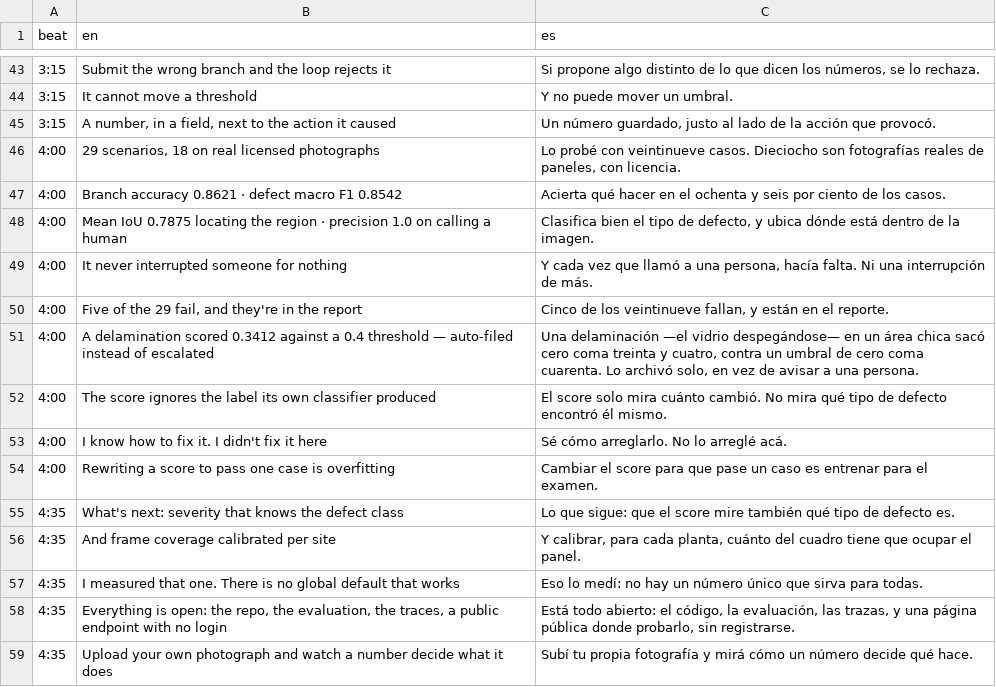
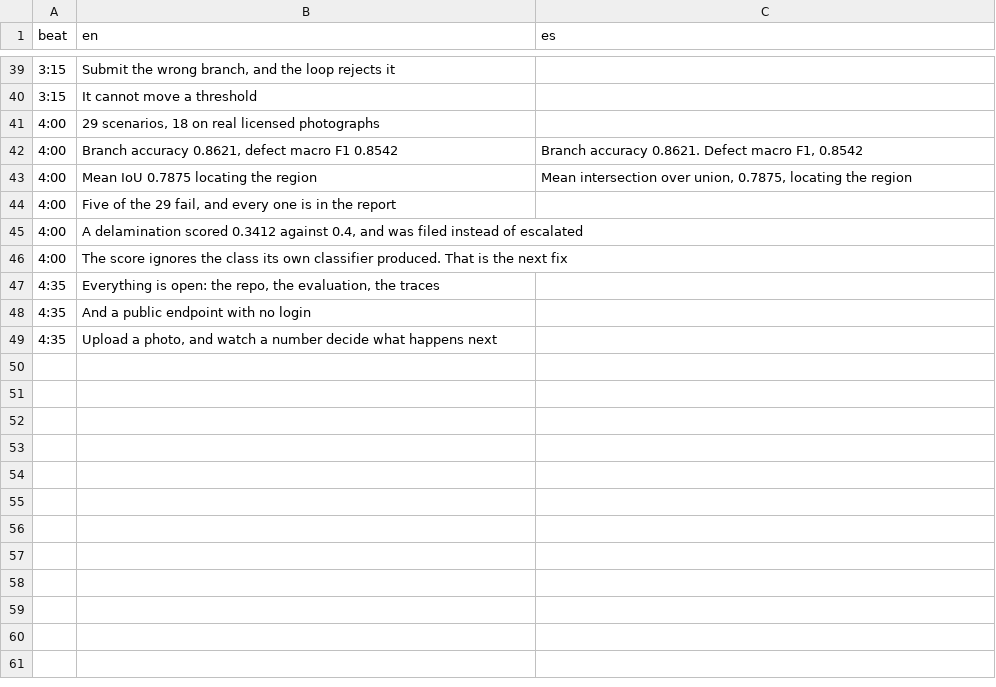
Before and after one commit to gmassello/afterimage, a TSV file: video/script.tsv, drawn as a sheet; only a part is shown, gaps mark what is left out; the diff covers the shown part only.

Commit message:
Rerecord the demo video against the current product.
English script over the hot-spot sample set, cold open on the sample images,
closing slide with the links, and a per-line retiming of the take.

```diff
--- a/video/script.tsv
+++ b/video/script.tsv
@@ -43,17 +39,11 @@ beat	en	es
-3:15	Submit the wrong branch and the loop rejects it	Si propone algo distinto de lo que dicen los números, se lo rechaza.
-3:15	It cannot move a threshold	Y no puede mover un umbral.
-3:15	A number, in a field, next to the action it caused	Un número guardado, justo al lado de la acción que provocó.
-4:00	29 scenarios, 18 on real licensed photographs	Lo probé con veintinueve casos. Dieciocho son fotografías reales de paneles, con licencia.
-4:00	Branch accuracy 0.8621 · defect macro F1 0.8542	Acierta qué hacer en el ochenta y seis por ciento de los casos.
-4:00	Mean IoU 0.7875 locating the region · precision 1.0 on calling a human	Clasifica bien el tipo de defecto, y ubica dónde está dentro de la imagen.
-4:00	It never interrupted someone for nothing	Y cada vez que llamó a una persona, hacía falta. Ni una interrupción de más.
-4:00	Five of the 29 fail, and they're in the report	Cinco de los veintinueve fallan, y están en el reporte.
-4:00	A delamination scored 0.3412 against a 0.4 threshold — auto-filed instead of escalated	Una delaminación —el vidrio despegándose— en un área chica sacó cero coma treinta y cuatro, contra un umbral de cero coma cuarenta. Lo archivó solo, en vez de avisar a una persona.
-4:00	The score ignores the label its own classifier produced	El score solo mira cuánto cambió. No mira qué tipo de defecto encontró él mismo.
-4:00	I know how to fix it. I didn't fix it here	Sé cómo arreglarlo. No lo arreglé acá.
-4:00	Rewriting a score to pass one case is overfitting	Cambiar el score para que pase un caso es entrenar para el examen.
-4:35	What's next: severity that knows the defect class	Lo que sigue: que el score mire también qué tipo de defecto es.
-4:35	And frame coverage calibrated per site	Y calibrar, para cada planta, cuánto del cuadro tiene que ocupar el panel.
-4:35	I measured that one. There is no global default that works	Eso lo medí: no hay un número único que sirva para todas.
-4:35	Everything is open: the repo, the evaluation, the traces, a public endpoint with no login	Está todo abierto: el código, la evaluación, las trazas, y una página pública donde probarlo, sin registrarse.
-4:35	Upload your own photograph and watch a number decide what it does	Subí tu propia fotografía y mirá cómo un número decide qué hace.
+3:15	Submit the wrong branch, and the loop rejects it	
+3:15	It cannot move a threshold	
+4:00	29 scenarios, 18 on real licensed photographs	
+4:00	Branch accuracy 0.8621, defect macro F1 0.8542	Branch accuracy 0.8621. Defect macro F1, 0.8542
+4:00	Mean IoU 0.7875 locating the region	Mean intersection over union, 0.7875, locating the region
+4:00	Five of the 29 fail, and every one is in the report	
+4:00	A delamination scored 0.3412 against 0.4, and was filed instead of escalated	
+4:00	The score ignores the class its own classifier produced. That is the next fix	
+4:35	Everything is open: the repo, the evaluation, the traces	
+4:35	And a public endpoint with no login	
+4:35	Upload a photo, and watch a number decide what happens next	
```
Also changed, not shown: 19 added rows, 23 removed rows and 32 edited cells elsewhere in this file, 10 other files.
